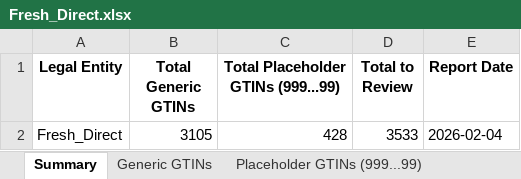
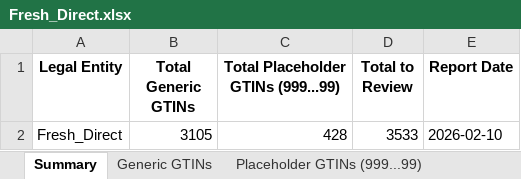
Before and after one commit to imse8006/GTIN_analysis, an Excel workbook: outputs/2026-02-04/email_reports/Fresh_Direct.xlsx, sheet Summary, drawn as a sheet; values as stored, in another font and other column widths than the file's, no borders; the diff names each change by its address in the sheet, - before the commit and + after, or states it on an @@ line.

```diff
--- a/outputs/2026-02-04/email_reports/Fresh_Direct.xlsx (sheet Summary)
+++ b/outputs/2026-02-04/email_reports/Fresh_Direct.xlsx (sheet Summary)
-E2 (Report Date): 2026-02-04
+E2 (Report Date): 2026-02-10
```
Also changed, not shown: outputs/2026-02-04/quality_by_entity.xlsx, outputs/2026-02-04/suspect_records.xlsx, 34 other files.
